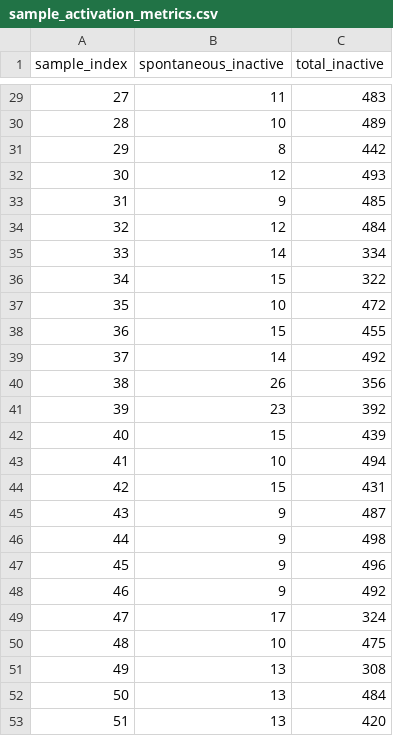
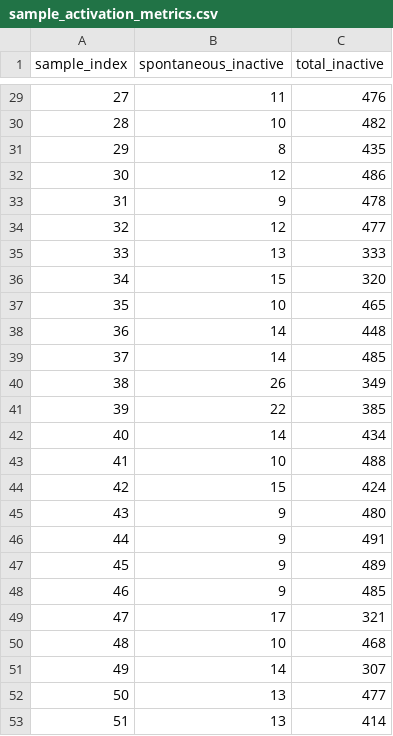
Before and after one commit to fcastelm/GDN, a CSV file: N_Network/result_files/sample_activation_metrics.csv, drawn as a sheet; only a part is shown, gaps mark what is left out; the diff covers the shown part only.

```diff
--- a/N_Network/result_files/sample_activation_metrics.csv
+++ b/N_Network/result_files/sample_activation_metrics.csv
@@ -29,25 +29,25 @@ sample_index,spontaneous_inactive,total_inactive
-27,11,483
-28,10,489
-29,8,442
-30,12,493
-31,9,485
-32,12,484
-33,14,334
-34,15,322
-35,10,472
-36,15,455
-37,14,492
-38,26,356
-39,23,392
-40,15,439
-41,10,494
-42,15,431
-43,9,487
-44,9,498
-45,9,496
-46,9,492
-47,17,324
-48,10,475
-49,13,308
-50,13,484
-51,13,420
+27,11,476
+28,10,482
+29,8,435
+30,12,486
+31,9,478
+32,12,477
+33,13,333
+34,15,320
+35,10,465
+36,14,448
+37,14,485
+38,26,349
+39,22,385
+40,14,434
+41,10,488
+42,15,424
+43,9,480
+44,9,491
+45,9,489
+46,9,485
+47,17,321
+48,10,468
+49,14,307
+50,13,477
+51,13,414
```
Also changed, not shown: 31 edited cells elsewhere in this file, N_Network/result_files/vertex_metrics.csv, T_Network/result_files/isolated_nodes.csv, 23 other files.
